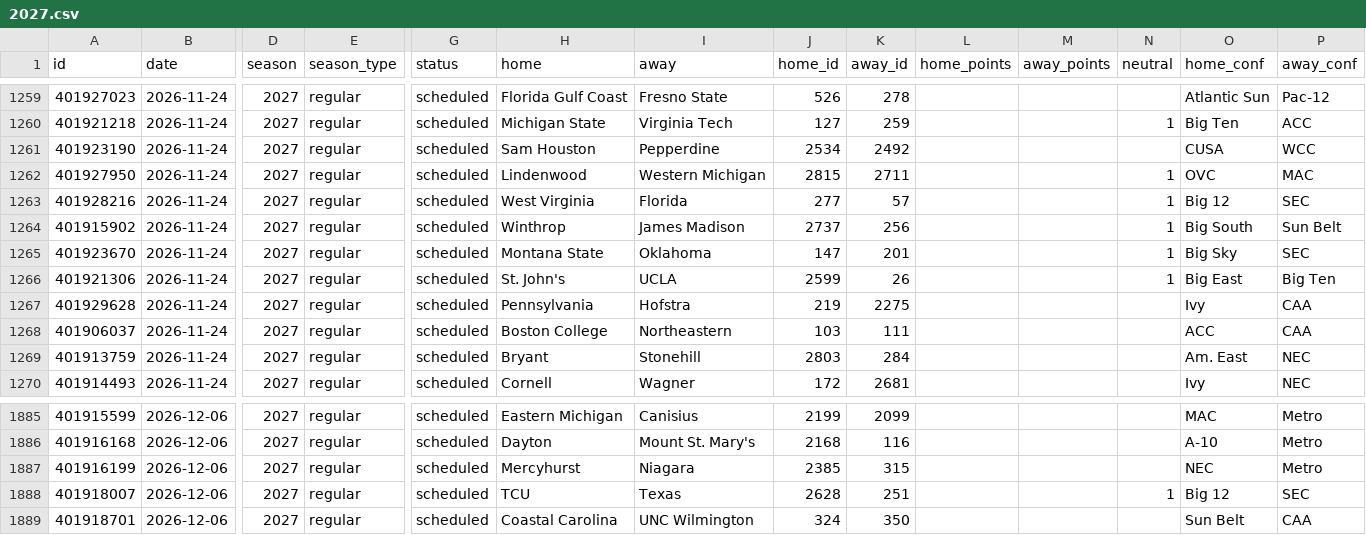
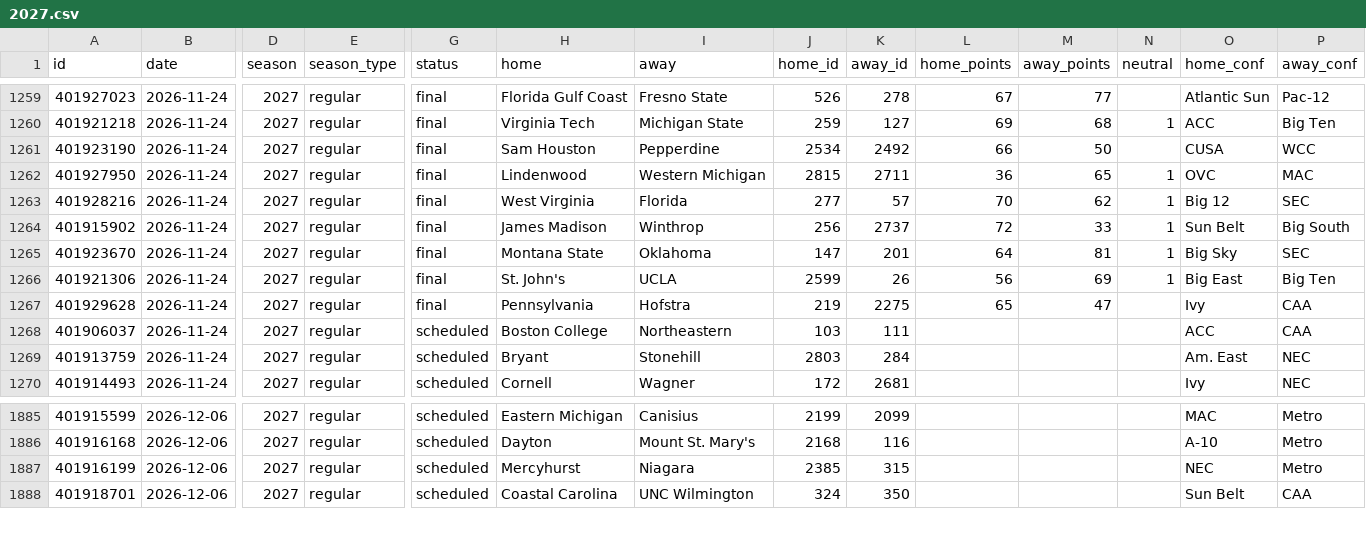
Before and after one commit to rjr5021/college-basketball-belt, a CSV file: data/women/games/2027.csv, drawn as a sheet; only a part is shown, gaps mark what is left out; removed rows and columns are numbered as before the commit, all else as after; rows hold the shown columns only; the diff covers the shown part only; the diff names each change by its address in the sheet, - before the commit and + after, or states it on an @@ line.

```diff
--- a/data/women/games/2027.csv
+++ b/data/women/games/2027.csv
-G1259:G1267 (status): scheduled
+G1259:G1267 (status): final
-L1259 (home_points): (empty)
+L1259 (home_points): 67
-M1259 (away_points): (empty)
+M1259 (away_points): 77
-H1260 (home): Michigan State
+H1260 (home): Virginia Tech
-I1260 (away): Virginia Tech
+I1260 (away): Michigan State
-J1260 (home_id): 127
+J1260 (home_id): 259
-K1260 (away_id): 259
+K1260 (away_id): 127
-L1260 (home_points): (empty)
+L1260 (home_points): 69
-M1260 (away_points): (empty)
+M1260 (away_points): 68
-O1260 (home_conf): Big Ten
+O1260 (home_conf): ACC
-P1260 (away_conf): ACC
+P1260 (away_conf): Big Ten
-L1261 (home_points): (empty)
+L1261 (home_points): 66
-M1261 (away_points): (empty)
+M1261 (away_points): 50
-L1262 (home_points): (empty)
+L1262 (home_points): 36
-M1262 (away_points): (empty)
+M1262 (away_points): 65
-L1263 (home_points): (empty)
+L1263 (home_points): 70
-M1263 (away_points): (empty)
+M1263 (away_points): 62
-H1264 (home): Winthrop
+H1264 (home): James Madison
-I1264 (away): James Madison
+I1264 (away): Winthrop
-J1264 (home_id): 2737
+J1264 (home_id): 256
-K1264 (away_id): 256
+K1264 (away_id): 2737
-L1264 (home_points): (empty)
+L1264 (home_points): 72
-M1264 (away_points): (empty)
+M1264 (away_points): 33
-O1264 (home_conf): Big South
+O1264 (home_conf): Sun Belt
-P1264 (away_conf): Sun Belt
+P1264 (away_conf): Big South
-L1265 (home_points): (empty)
+L1265 (home_points): 64
-M1265 (away_points): (empty)
+M1265 (away_points): 81
-L1266 (home_points): (empty)
+L1266 (home_points): 56
-M1266 (away_points): (empty)
+M1266 (away_points): 69
-L1267 (home_points): (empty)
+L1267 (home_points): 65
-M1267 (away_points): (empty)
+M1267 (away_points): 47
-row 1888: 401918007 | 2026-12-06 | 2027 | regular | scheduled | TCU | Texas | 2628 | 251 |  |  | 1 | Big 12 | SEC
```
Also changed, not shown: 2 added rows, 1 removed row and 42 edited cells elsewhere in this file, data/games/2027.csv, 2 other files.
